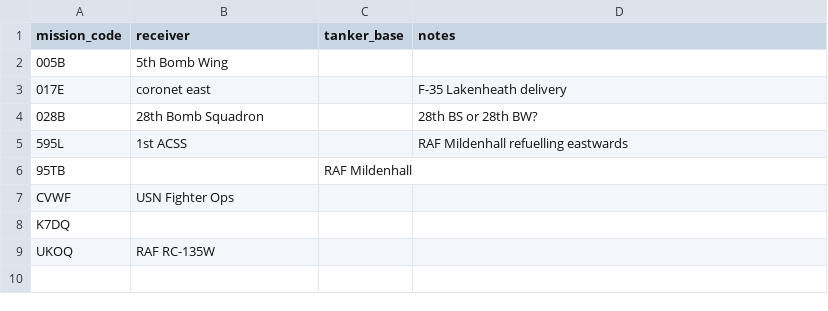
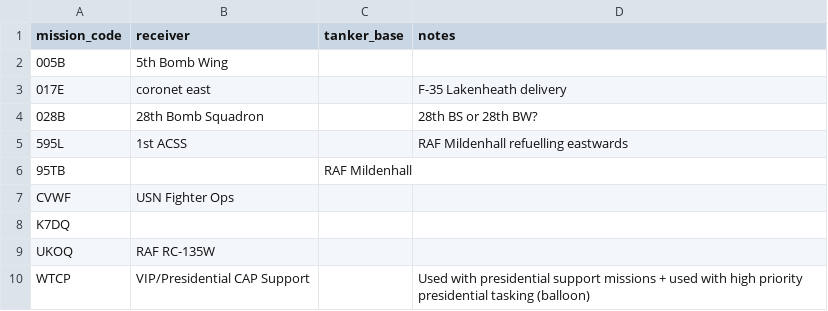
Before and after one commit to SammySkycrafts/mil-mission-codes, a CSV file: mission-codes.csv, drawn as a sheet; the diff names each change by its address in the sheet, - before the commit and + after, or states it on an @@ line.

Commit message:
add presidential vip support mc

```diff
--- a/mission-codes.csv
+++ b/mission-codes.csv
+row 10: WTCP | VIP/Presidential CAP Support |  | Used with presidential support missions + used with high priority presidential tasking (balloon)
```
